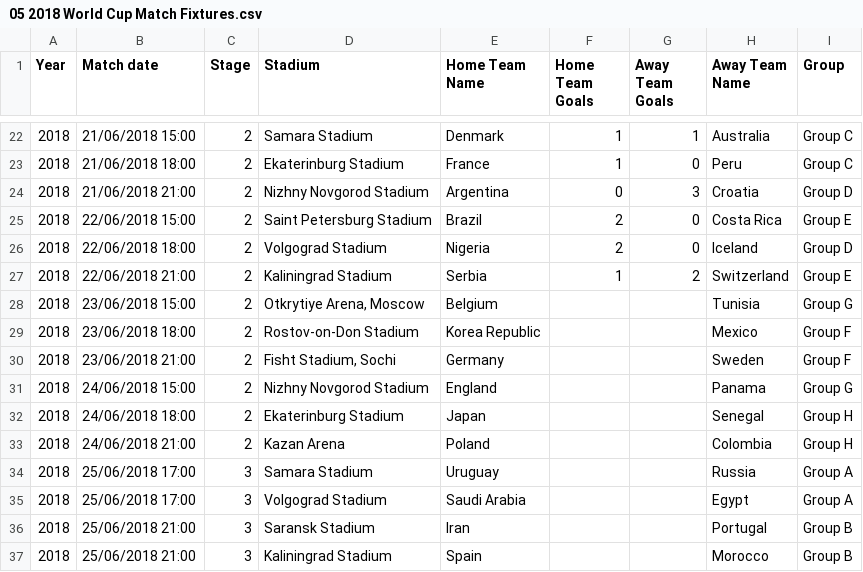
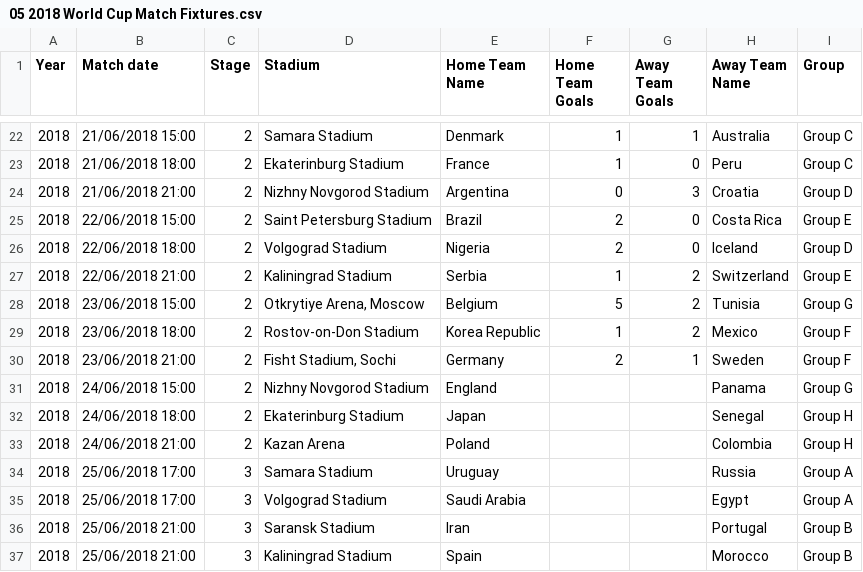
Before and after one commit to Angps1995/WorldCup2018Prediction, a CSV file: dataset/05 2018 World Cup Match Fixtures.csv, drawn as a sheet; only a part is shown, gaps mark what is left out.

```diff
--- a/dataset/05 2018 World Cup Match Fixtures.csv
+++ b/dataset/05 2018 World Cup Match Fixtures.csv
@@ -27,5 +27,5 @@ Year,Match date,Stage,Stadium,Home Team Name,Home Team Goals,Away Team Goals,Awa
 2018,22/06/2018 21:00,2,Kaliningrad Stadium,Serbia,1,2,Switzerland,Group E
-2018,23/06/2018 15:00,2,"Otkrytiye Arena, Moscow",Belgium,,,Tunisia,Group G
-2018,23/06/2018 18:00,2,Rostov-on-Don Stadium,Korea Republic,,,Mexico,Group F
-2018,23/06/2018 21:00,2,"Fisht Stadium, Sochi",Germany,,,Sweden,Group F
+2018,23/06/2018 15:00,2,"Otkrytiye Arena, Moscow",Belgium,5,2,Tunisia,Group G
+2018,23/06/2018 18:00,2,Rostov-on-Don Stadium,Korea Republic,1,2,Mexico,Group F
+2018,23/06/2018 21:00,2,"Fisht Stadium, Sochi",Germany,2,1,Sweden,Group F
 2018,24/06/2018 15:00,2,Nizhny Novgorod Stadium,England,,,Panama,Group G
```
Also changed, not shown: 3 other files.
